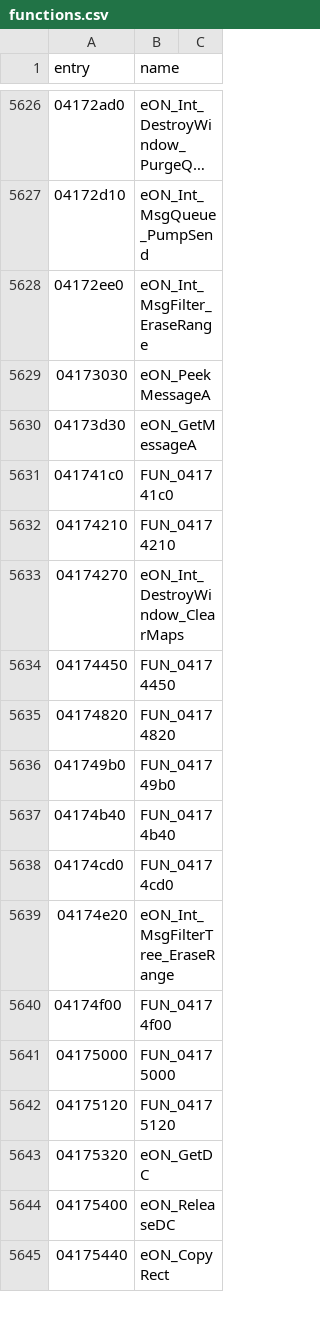
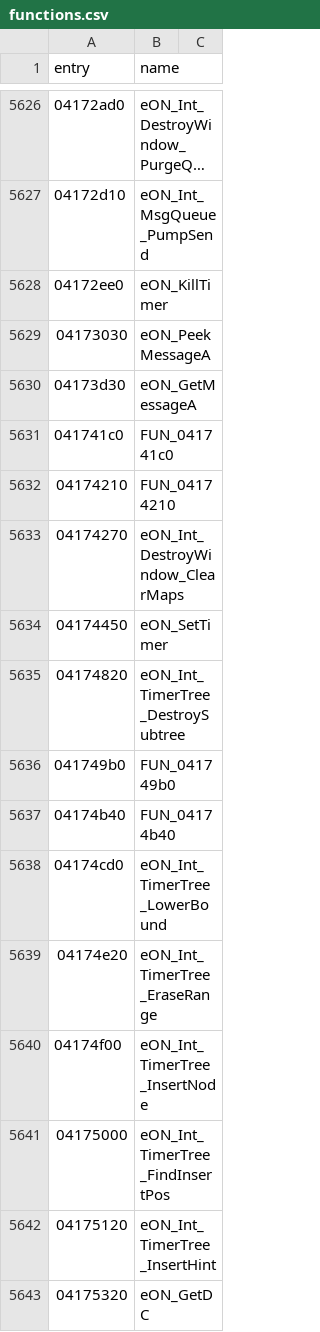
Before and after one commit to thegliffy/OpenRow2, a CSV file: seeds/functions.csv, drawn as a sheet; only a part is shown, gaps mark what is left out; the shorter side is filled out with more unchanged rows; long unchanged cells end in ….

Commit message:
Wave 199: SetTimer/KillTimer; fix prior timer-tree misnames.

```diff
--- a/seeds/functions.csv
+++ b/seeds/functions.csv
@@ -5627,3 +5627,3 @@ entry,name
 04172d10,eON_Int_MsgQueue_PumpSend
-04172ee0,eON_Int_MsgFilter_EraseRange
+04172ee0,eON_KillTimer
 04173030,eON_PeekMessageA
@@ -5633,11 +5633,11 @@ entry,name
 04174270,eON_Int_DestroyWindow_ClearMaps
-04174450,FUN_04174450
-04174820,FUN_04174820
+04174450,eON_SetTimer
+04174820,eON_Int_TimerTree_DestroySubtree
 041749b0,FUN_041749b0
 04174b40,FUN_04174b40
-04174cd0,FUN_04174cd0
-04174e20,eON_Int_MsgFilterTree_EraseRange
-04174f00,FUN_04174f00
-04175000,FUN_04175000
-04175120,FUN_04175120
+04174cd0,eON_Int_TimerTree_LowerBound
+04174e20,eON_Int_TimerTree_EraseRange
+04174f00,eON_Int_TimerTree_InsertNode
+04175000,eON_Int_TimerTree_FindInsertPos
+04175120,eON_Int_TimerTree_InsertHint
 04175320,eON_GetDC
```
Also changed, not shown: tools/names_batch189.tsv, 4 other files.
